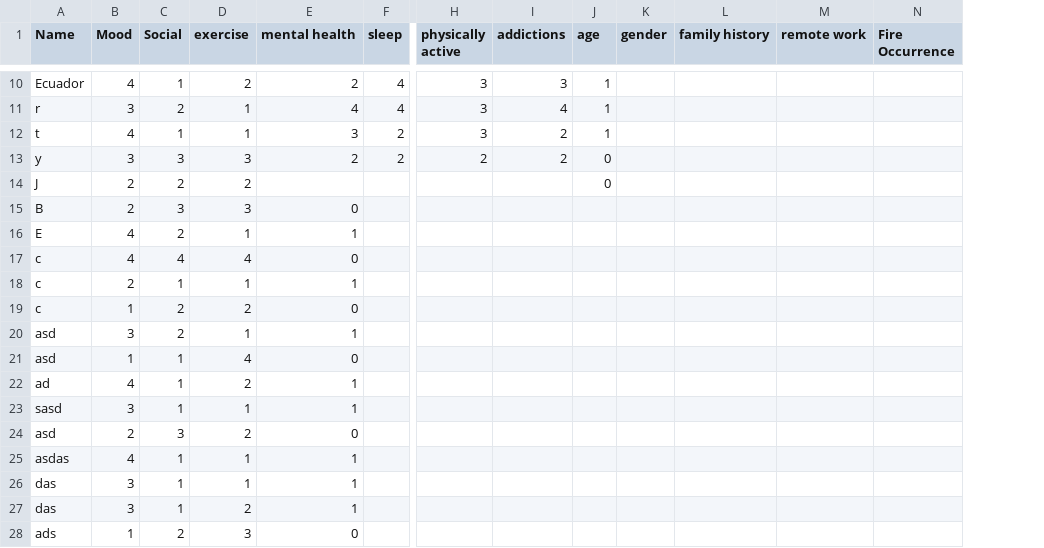
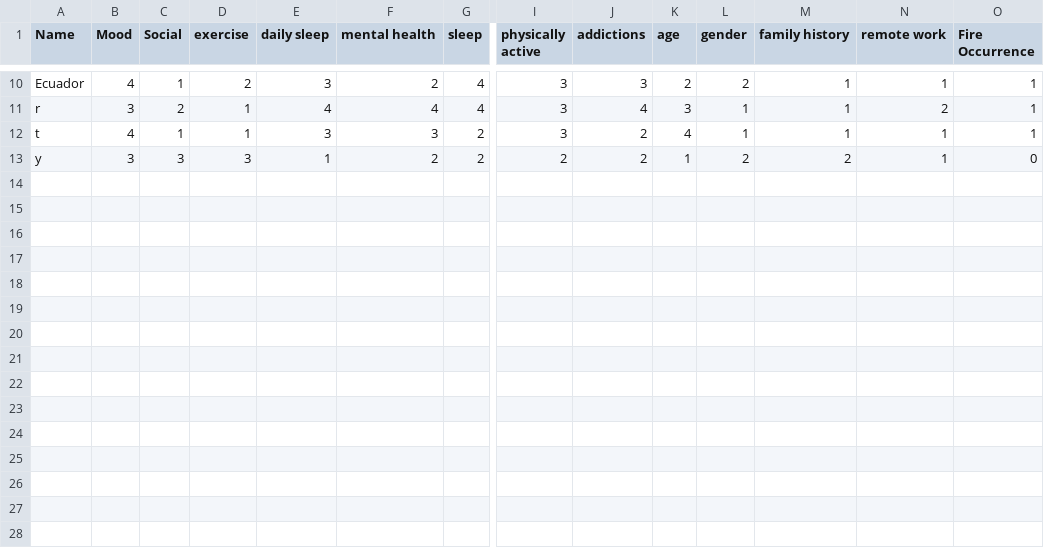
Before and after one commit to AbhijeetVD/MLMentalHealth, a CSV file: Forest_fire.csv, drawn as a sheet; only a part is shown, gaps mark what is left out; removed rows and columns are numbered as before the commit, all else as after; rows hold the shown columns only; the diff covers the shown part only; the diff names each change by its address in the sheet, - before the commit and + after, or states it on an @@ line.

```diff
--- a/Forest_fire.csv
+++ b/Forest_fire.csv
+column E (daily sleep), rows 10-13: 3 | 4 | 3 | 1
-K10 (age): 1
+K10 (age): 2
-L10 (gender): (empty)
+L10 (gender): 2
-M10:M12 (family history): (empty)
+M10:M12 (family history): 1
-N10 (remote work): (empty)
+N10 (remote work): 1
-O10:O12 (Fire Occurrence): (empty)
+O10:O12 (Fire Occurrence): 1
-K11 (age): 1
+K11 (age): 3
-L11:L12 (gender): (empty)
+L11:L12 (gender): 1
-N11 (remote work): (empty)
+N11 (remote work): 2
-K12 (age): 1
+K12 (age): 4
-N12:N13 (remote work): (empty)
+N12:N13 (remote work): 1
-K13 (age): 0
+K13 (age): 1
-L13 (gender): (empty)
+L13 (gender): 2
-M13 (family history): (empty)
+M13 (family history): 2
-O13 (Fire Occurrence): (empty)
+O13 (Fire Occurrence): 0
-row 14: J | 2 | 2 | 2 |  |  |  |  | 0
-row 15: B | 2 | 3 | 3 | 0
-row 16: E | 4 | 2 | 1 | 1
-row 17: c | 4 | 4 | 4 | 0
-row 18: c | 2 | 1 | 1 | 1
-row 19: c | 1 | 2 | 2 | 0
-row 20: asd | 3 | 2 | 1 | 1
-row 21: asd | 1 | 1 | 4 | 0
-row 22: ad | 4 | 1 | 2 | 1
-row 23: sasd | 3 | 1 | 1 | 1
-row 24: asd | 2 | 3 | 2 | 0
-row 25: asdas | 4 | 1 | 1 | 1
-row 26: das | 3 | 1 | 1 | 1
-row 27: das | 3 | 1 | 2 | 1
-row 28: ads | 1 | 2 | 3 | 0
```
Also changed, not shown: 13 removed rows and 41 edited cells elsewhere in this file, 3 other files.
